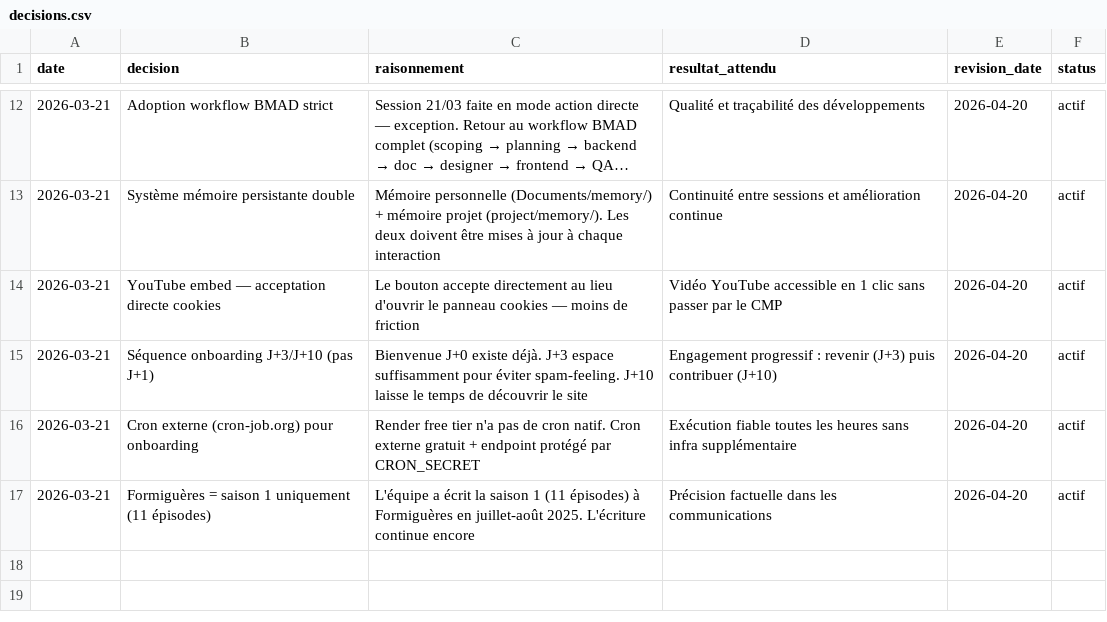
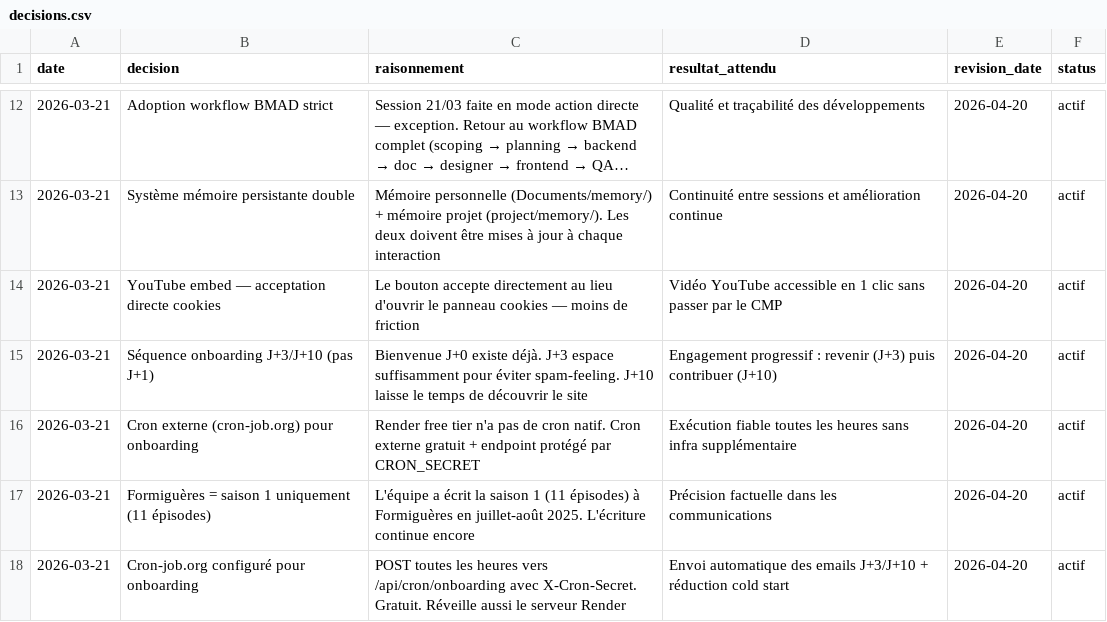
Before and after one commit to jeremylasne92-hue/siteweb2, a CSV file: memory/decisions.csv, drawn as a sheet; only a part is shown, gaps mark what is left out; long unchanged cells end in …; the diff names each change by its address in the sheet, - before the commit and + after, or states it on an @@ line.

```diff
--- a/memory/decisions.csv
+++ b/memory/decisions.csv
+row 18: 2026-03-21 | Cron-job.org configuré pour onboarding | POST toutes les heures vers /api/cron/onboarding avec X-Cron-Secret. Gratuit. Réveille aussi le serveur Render | Envoi automatique des emails J+3/J+10 + réduction cold start | 2026-04-20 | actif
```
